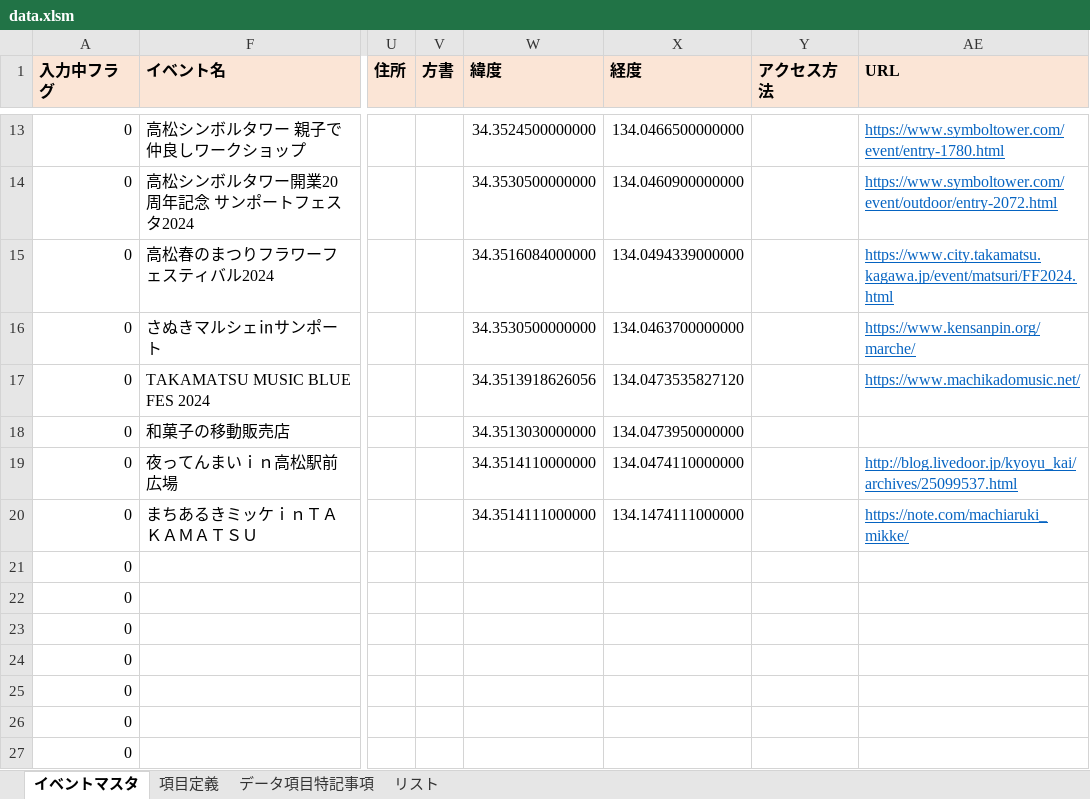
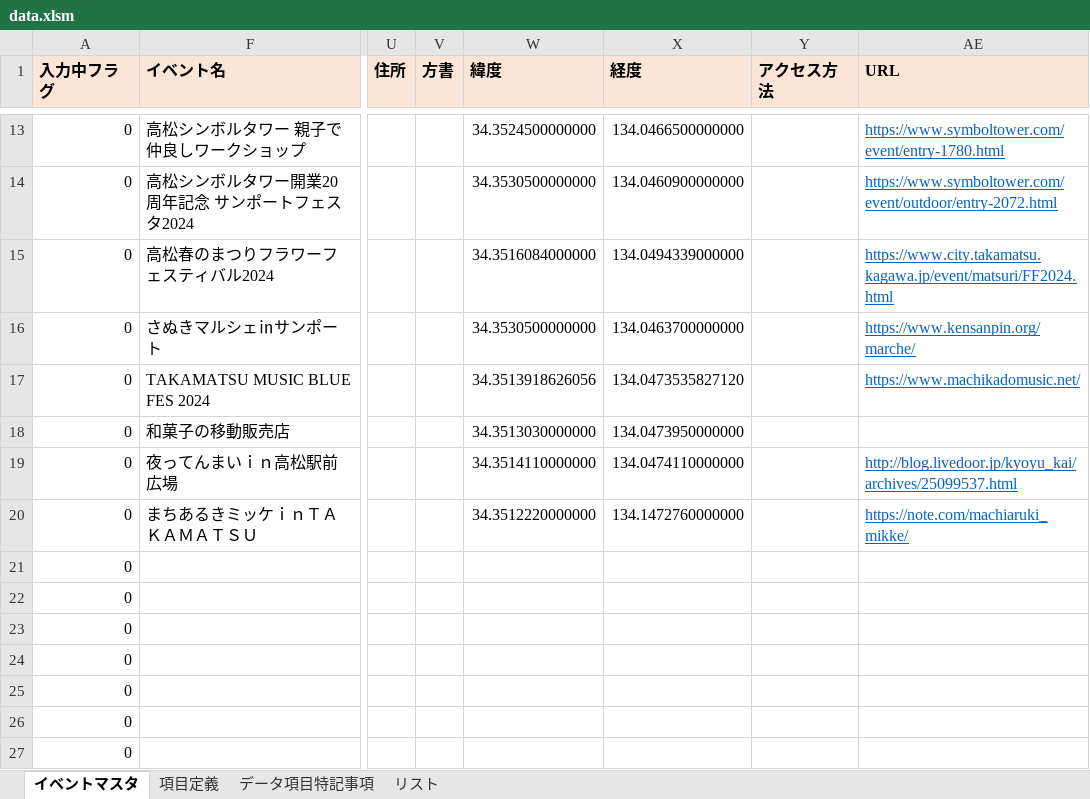
Before and after one commit to takamatsu-city/takamatsu-event-map, an Excel workbook: data.xlsm, sheet イベントマスタ, drawn as a sheet; only a part is shown, gaps mark what is left out; values as stored, in another font and other column widths than the file's, no borders; conditional formats not drawn; the diff names each change by its address in the sheet, - before the commit and + after, or states it on an @@ line.

Commit message:
イベントマスタデータを更新

```diff
--- a/data.xlsm (sheet イベントマスタ)
+++ b/data.xlsm (sheet イベントマスタ)
-W20 (緯度): 34.3514111000000
+W20 (緯度): 34.3512220000000
-X20 (経度): 134.1474111000000
+X20 (経度): 134.1472760000000
```
